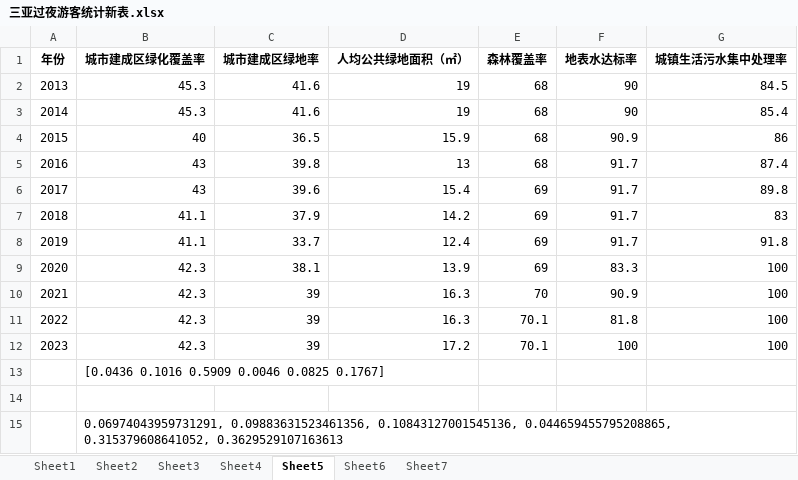
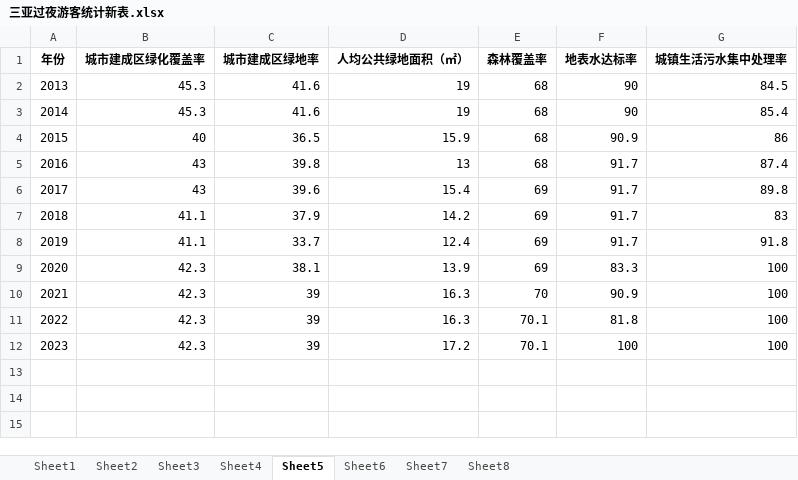
Before and after one commit to peterzhao23/MATH-MODELING, an Excel workbook: 三亚过夜游客统计新表.xlsx, sheet Sheet5, drawn as a sheet; values as stored, in another font and other column widths than the file's, no borders; the diff names each change by its address in the sheet, - before the commit and + after, or states it on an @@ line.

```diff
--- a/三亚过夜游客统计新表.xlsx (sheet Sheet5)
+++ b/三亚过夜游客统计新表.xlsx (sheet Sheet5)
+sheet tab: Sheet8
-row 13:  | [0.0436 0.1016 0.5909 0.0046 0.0825 0.1767]
-row 14: (empty)
-row 15:  | 0.06974043959731291, 0.09883631523461356, 0.10843127001545136, 0.044659455795208865, 0.315379608641052, 0.3629529107163613
```
Also changed, not shown: sheet Sheet6, 10 other files.
